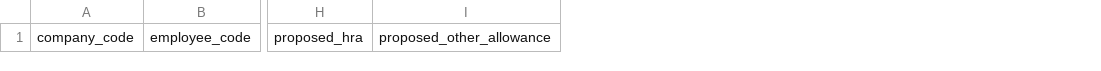
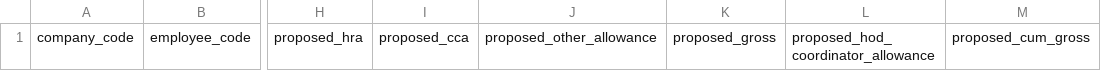
Before and after one commit to modrenthink2026-stack/Payroll, a CSV file: templates/increment-recommendations.csv, drawn as a sheet; only a part is shown, gaps mark what is left out; the diff names each change by its address in the sheet, - before the commit and + after, or states it on an @@ line.

Commit message:
Add CCA and HOD coordinator allowances with salary totals

```diff
--- a/templates/increment-recommendations.csv
+++ b/templates/increment-recommendations.csv
+column I, row 1: proposed_cca
+column K, row 1: proposed_gross
+column L, row 1: proposed_hod_coordinator_allowance
+column M, row 1: proposed_cum_gross
```
Also changed, not shown: templates/staff-master.csv, 8 other files.
